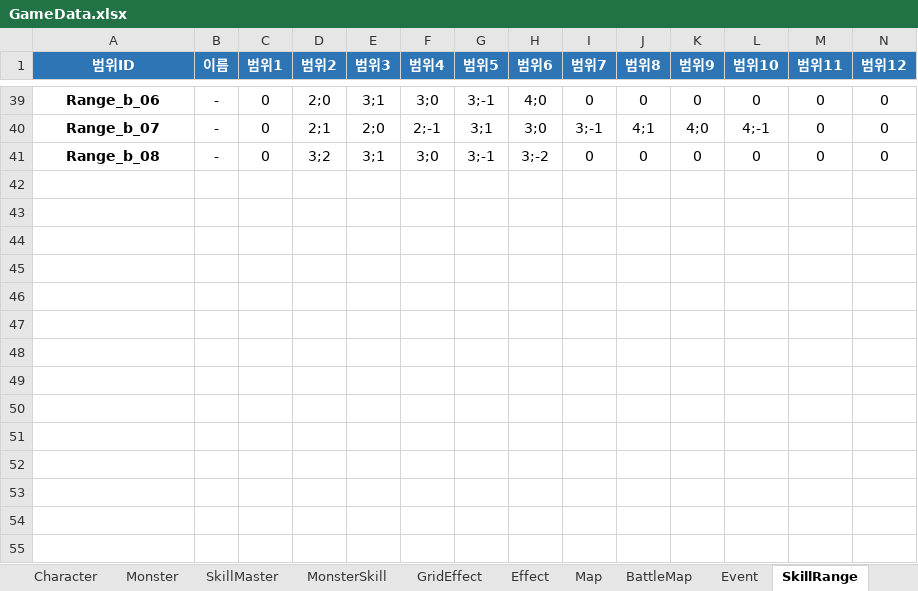
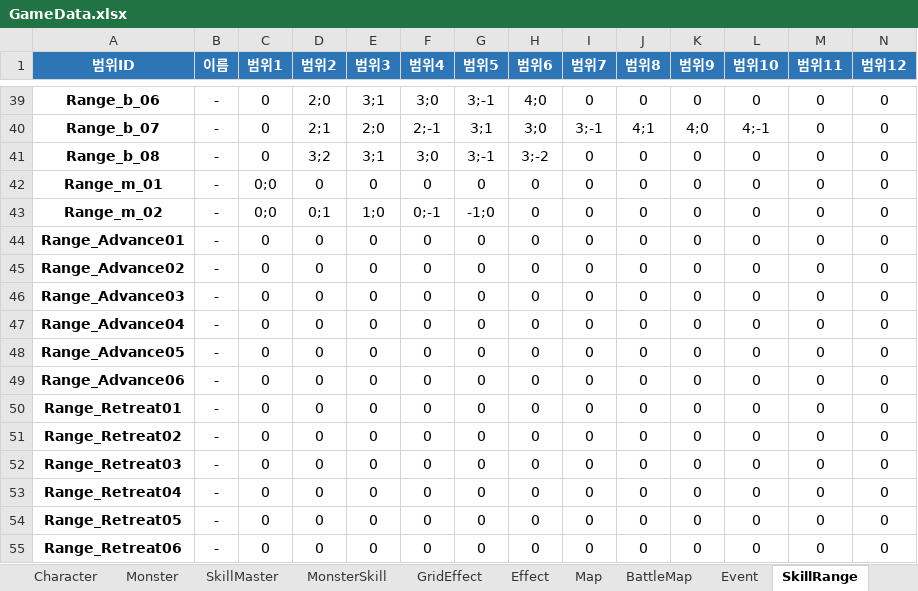
Before and after one commit to BIRANG22/RELIC, an Excel workbook: Assets/ExcelSource/GameData.xlsx, sheet SkillRange, drawn as a sheet; only a part is shown, gaps mark what is left out; values as stored, in another font and other column widths than the file's, no borders; rows hold the shown columns only; the diff names each change by its address in the sheet, - before the commit and + after, or states it on an @@ line.

```diff
--- a/Assets/ExcelSource/GameData.xlsx (sheet SkillRange)
+++ b/Assets/ExcelSource/GameData.xlsx (sheet SkillRange)
+row 42: Range_m_01 | - | 0;0 | 0 | 0 | 0 | 0 | 0 | 0 | 0 | 0 | 0 | 0 | 0
+row 43: Range_m_02 | - | 0;0 | 0;1 | 1;0 | 0;-1 | -1;0 | 0 | 0 | 0 | 0 | 0 | 0 | 0
+row 44: Range_Advance01 | - | 0 | 0 | 0 | 0 | 0 | 0 | 0 | 0 | 0 | 0 | 0 | 0
+row 45: Range_Advance02 | - | 0 | 0 | 0 | 0 | 0 | 0 | 0 | 0 | 0 | 0 | 0 | 0
+row 46: Range_Advance03 | - | 0 | 0 | 0 | 0 | 0 | 0 | 0 | 0 | 0 | 0 | 0 | 0
+row 47: Range_Advance04 | - | 0 | 0 | 0 | 0 | 0 | 0 | 0 | 0 | 0 | 0 | 0 | 0
+row 48: Range_Advance05 | - | 0 | 0 | 0 | 0 | 0 | 0 | 0 | 0 | 0 | 0 | 0 | 0
+row 49: Range_Advance06 | - | 0 | 0 | 0 | 0 | 0 | 0 | 0 | 0 | 0 | 0 | 0 | 0
+row 50: Range_Retreat01 | - | 0 | 0 | 0 | 0 | 0 | 0 | 0 | 0 | 0 | 0 | 0 | 0
+row 51: Range_Retreat02 | - | 0 | 0 | 0 | 0 | 0 | 0 | 0 | 0 | 0 | 0 | 0 | 0
+row 52: Range_Retreat03 | - | 0 | 0 | 0 | 0 | 0 | 0 | 0 | 0 | 0 | 0 | 0 | 0
+row 53: Range_Retreat04 | - | 0 | 0 | 0 | 0 | 0 | 0 | 0 | 0 | 0 | 0 | 0 | 0
+row 54: Range_Retreat05 | - | 0 | 0 | 0 | 0 | 0 | 0 | 0 | 0 | 0 | 0 | 0 | 0
+row 55: Range_Retreat06 | - | 0 | 0 | 0 | 0 | 0 | 0 | 0 | 0 | 0 | 0 | 0 | 0
```
Also changed, not shown: sheet MonsterSkill, 1 other file.
